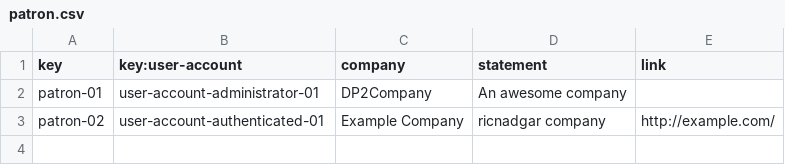
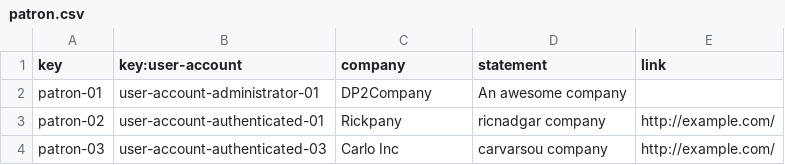
Before and after one commit to lNoelia/Acme-Toolkits, a CSV file: src/main/webapp/WEB-INF/resources/sample-data/patron.csv, drawn as a sheet.

Commit message:
Task 35: User, patron and inventor added, fixed username and password

```diff
--- a/src/main/webapp/WEB-INF/resources/sample-data/patron.csv
+++ b/src/main/webapp/WEB-INF/resources/sample-data/patron.csv
@@ -2,2 +2,3 @@ key,key:user-account,company,statement,link
 patron-01,user-account-administrator-01,"DP2Company","An awesome company",""
-patron-02,user-account-authenticated-01,"Example Company","ricnadgar company","http://example.com/"
+patron-02,user-account-authenticated-01,"Rickpany","ricnadgar company","http://example.com/"
+patron-03,user-account-authenticated-03,"Carlo Inc","carvarsou company","http://example.com/"
```
Also changed, not shown: src/main/webapp/WEB-INF/resources/initial-data/user-account.csv, src/main/webapp/WEB-INF/resources/sample-data/inventor.csv.
